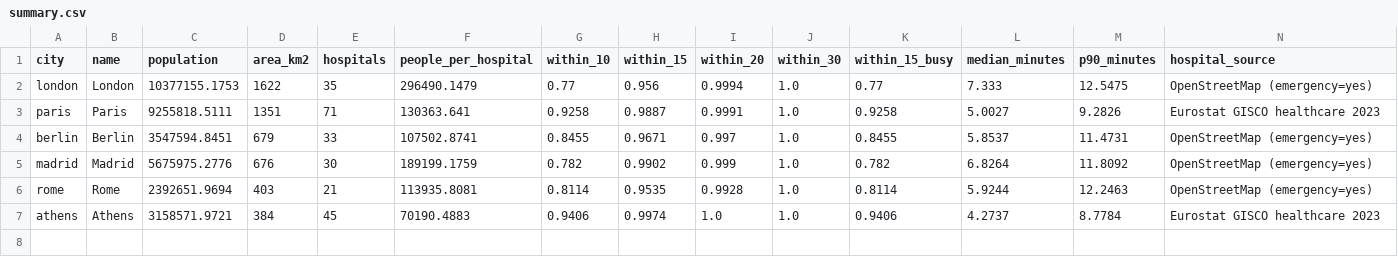
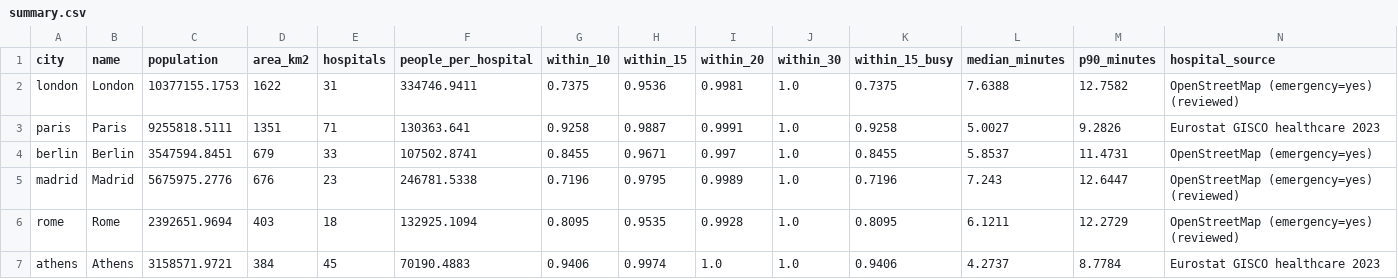
Before and after one commit to eritrouib/race-to-ae, a CSV file: results/summary.csv, drawn as a sheet.

```diff
--- a/results/summary.csv
+++ b/results/summary.csv
@@ -1,7 +1,7 @@
 city,name,population,area_km2,hospitals,people_per_hospital,within_10,within_15,within_20,within_30,within_15_busy,median_minutes,p90_minutes,hospital_source
-london,London,10377155.1753,1622,35,296490.1479,0.77,0.956,0.9994,1.0,0.77,7.333,12.5475,OpenStreetMap (emergency=yes)
+london,London,10377155.1753,1622,31,334746.9411,0.7375,0.9536,0.9981,1.0,0.7375,7.6388,12.7582,OpenStreetMap (emergency=yes) (reviewed)
 paris,Paris,9255818.5111,1351,71,130363.641,0.9258,0.9887,0.9991,1.0,0.9258,5.0027,9.2826,Eurostat GISCO healthcare 2023
 berlin,Berlin,3547594.8451,679,33,107502.8741,0.8455,0.9671,0.997,1.0,0.8455,5.8537,11.4731,OpenStreetMap (emergency=yes)
-madrid,Madrid,5675975.2776,676,30,189199.1759,0.782,0.9902,0.999,1.0,0.782,6.8264,11.8092,OpenStreetMap (emergency=yes)
-rome,Rome,2392651.9694,403,21,113935.8081,0.8114,0.9535,0.9928,1.0,0.8114,5.9244,12.2463,OpenStreetMap (emergency=yes)
+madrid,Madrid,5675975.2776,676,23,246781.5338,0.7196,0.9795,0.9989,1.0,0.7196,7.243,12.6447,OpenStreetMap (emergency=yes) (reviewed)
+rome,Rome,2392651.9694,403,18,132925.1094,0.8095,0.9535,0.9928,1.0,0.8095,6.1211,12.2729,OpenStreetMap (emergency=yes) (reviewed)
 athens,Athens,3158571.9721,384,45,70190.4883,0.9406,0.9974,1.0,1.0,0.9406,4.2737,8.7784,Eurostat GISCO healthcare 2023
```
Also changed, not shown: results/hospitals_berlin.csv, results/hospitals_london.csv, 39 other files.
